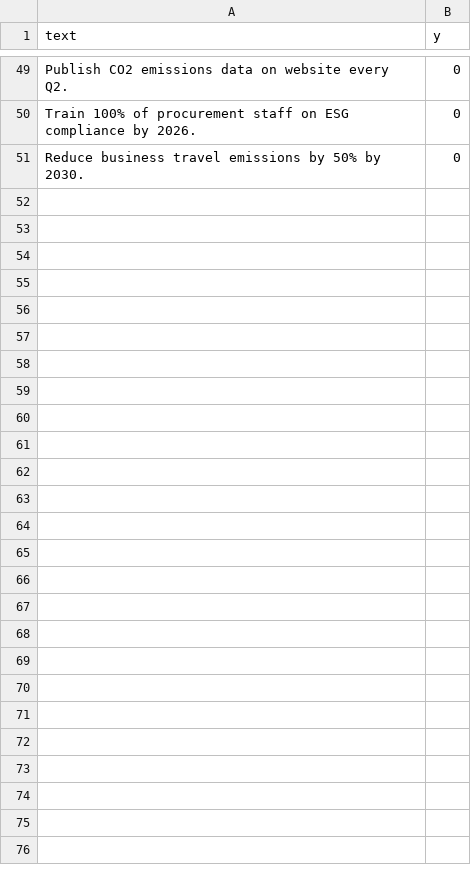
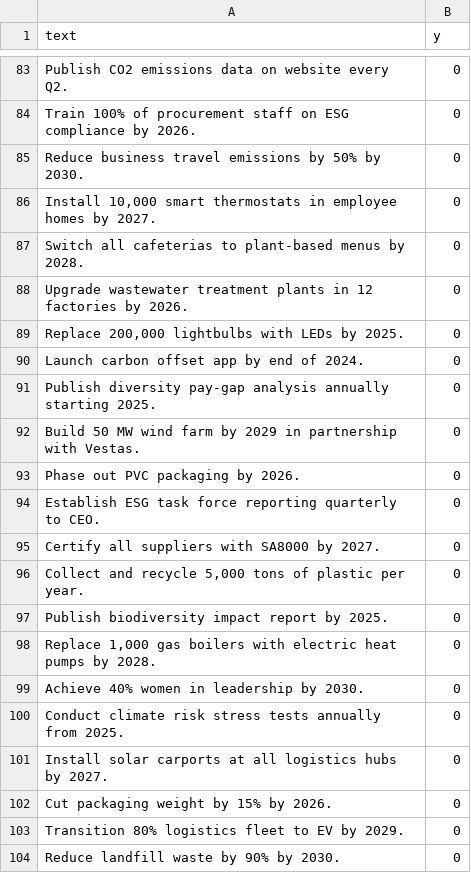
Before and after one commit to greateden/AI-Hackathon-2025, a CSV file: bs-detector/seeds.csv, drawn as a sheet; only a part is shown, gaps mark what is left out; the diff covers the shown part only.

```diff
--- a/bs-detector/seeds.csv
+++ b/bs-detector/seeds.csv
@@ -51 +85,20 @@ text,y
 "Reduce business travel emissions by 50% by 2030.",0
+"Install 10,000 smart thermostats in employee homes by 2027.",0
+"Switch all cafeterias to plant-based menus by 2028.",0
+"Upgrade wastewater treatment plants in 12 factories by 2026.",0
+"Replace 200,000 lightbulbs with LEDs by 2025.",0
+"Launch carbon offset app by end of 2024.",0
+"Publish diversity pay-gap analysis annually starting 2025.",0
+"Build 50 MW wind farm by 2029 in partnership with Vestas.",0
+"Phase out PVC packaging by 2026.",0
+"Establish ESG task force reporting quarterly to CEO.",0
+"Certify all suppliers with SA8000 by 2027.",0
+"Collect and recycle 5,000 tons of plastic per year.",0
+"Publish biodiversity impact report by 2025.",0
+"Replace 1,000 gas boilers with electric heat pumps by 2028.",0
+"Achieve 40% women in leadership by 2030.",0
+"Conduct climate risk stress tests annually from 2025.",0
+"Install solar carports at all logistics hubs by 2027.",0
+"Cut packaging weight by 15% by 2026.",0
+"Transition 80% logistics fleet to EV by 2029.",0
+"Reduce landfill waste by 90% by 2030.",0
```
Also changed, not shown: 49 added rows elsewhere in this file, 5 other files.
